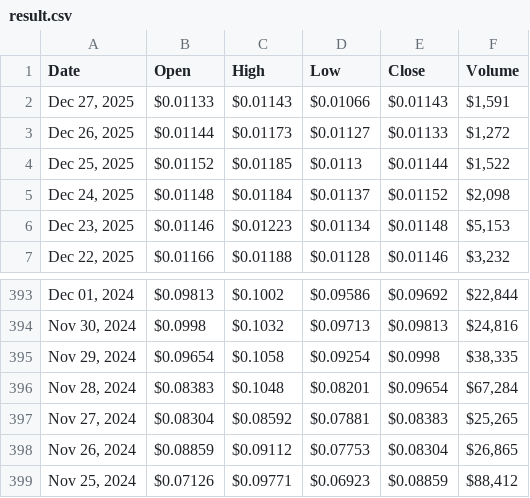
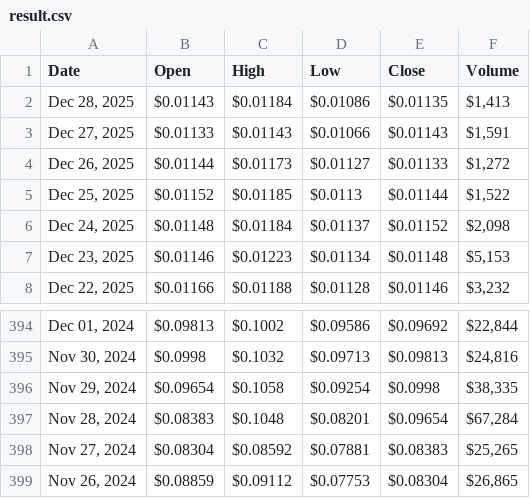
Before and after one commit to cc-horikawa/velocity, a CSV file: result.csv, drawn as a sheet; only a part is shown, gaps mark what is left out; removed rows and columns are numbered as before the commit, all else as after; the diff names each change by its address in the sheet, - before the commit and + after, or states it on an @@ line.

```diff
--- a/result.csv
+++ b/result.csv
+row 2: Dec 28, 2025 | $0.01143 | $0.01184 | $0.01086 | $0.01135 | $1,413
-row 399: Nov 25, 2024 | $0.07126 | $0.09771 | $0.06923 | $0.08859 | $88,412
```
